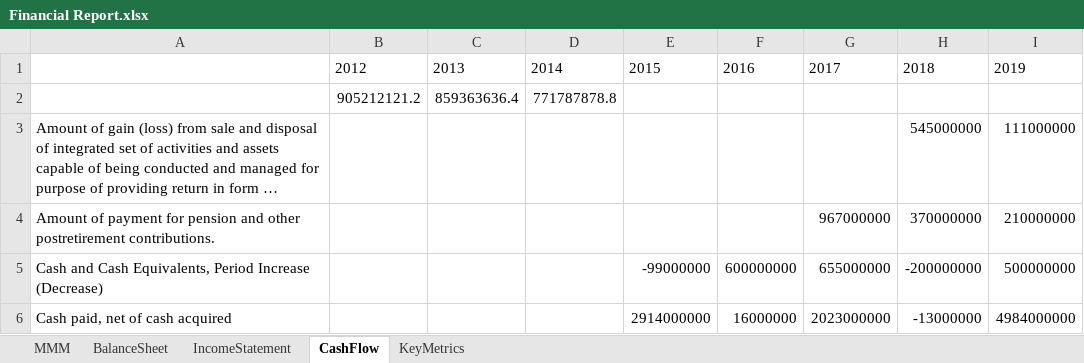
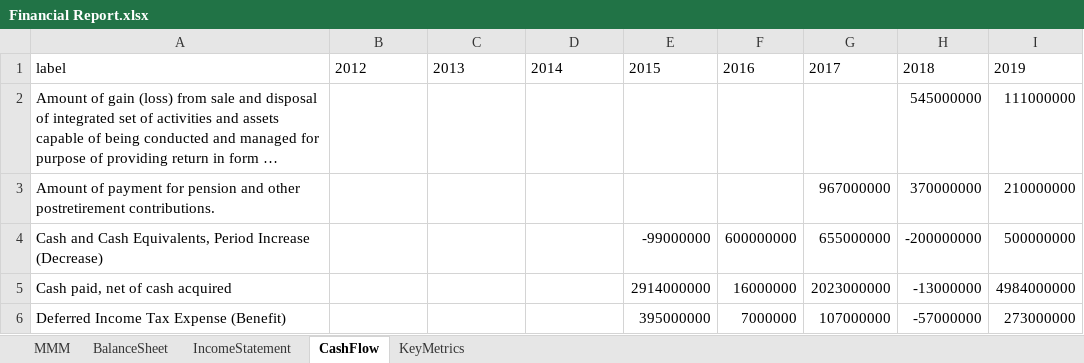
Before and after one commit to JakubPluta/stock-screener, an Excel workbook: src/main/python/output/Financial Report.xlsx, sheet CashFlow, drawn as a sheet; only a part is shown; the shorter side is filled out with more unchanged rows; long unchanged cells end in …; values as stored, in another font and other column widths than the file's, no borders; conditional formats not drawn; the diff names each change by its address in the sheet, - before the commit and + after, or states it on an @@ line.

```diff
--- a/src/main/python/output/Financial Report.xlsx (sheet CashFlow)
+++ b/src/main/python/output/Financial Report.xlsx (sheet CashFlow)
-A1: (empty)
+A1: label
-row 2:  | 905212121.2 | 859363636.4 | 771787878.8
```
Also changed, not shown: sheet KeyMetrics, sheet BalanceSheet, sheet IncomeStatement, sheet MMM, 7 other files.
